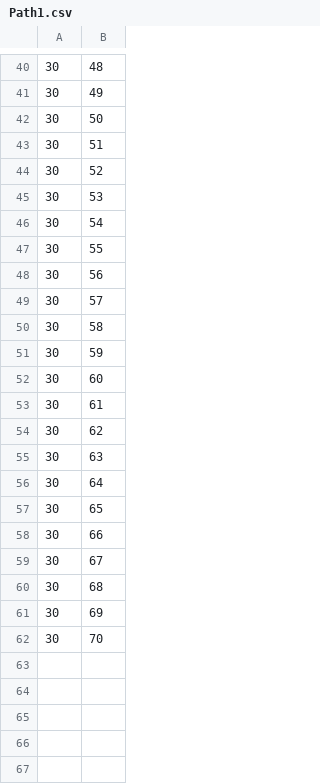
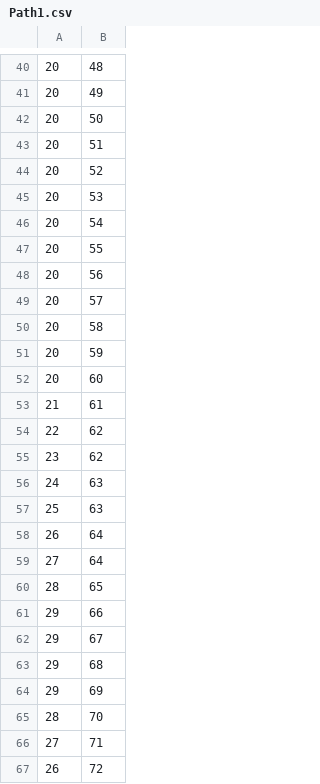
Before and after one commit to avani-malaviya/Motion-Planning-Project, a CSV file: Path1.csv, drawn as a sheet; only a part is shown, gaps mark what is left out; the diff covers the shown part only.

```diff
--- a/Path1.csv
+++ b/Path1.csv
@@ -40,23 +40,28 @@
-30,48
-30,49
-30,50
-30,51
-30,52
-30,53
-30,54
-30,55
-30,56
-30,57
-30,58
-30,59
-30,60
-30,61
-30,62
-30,63
-30,64
-30,65
-30,66
-30,67
-30,68
-30,69
-30,70
+20,48
+20,49
+20,50
+20,51
+20,52
+20,53
+20,54
+20,55
+20,56
+20,57
+20,58
+20,59
+20,60
+21,61
+22,62
+23,62
+24,63
+25,63
+26,64
+27,64
+28,65
+29,66
+29,67
+29,68
+29,69
+28,70
+27,71
+26,72
```
Also changed, not shown: 48 added rows and 28 edited cells elsewhere in this file, 2 other files.
